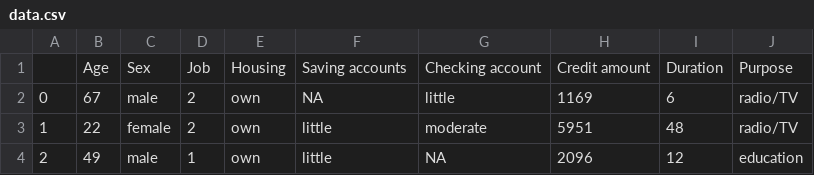
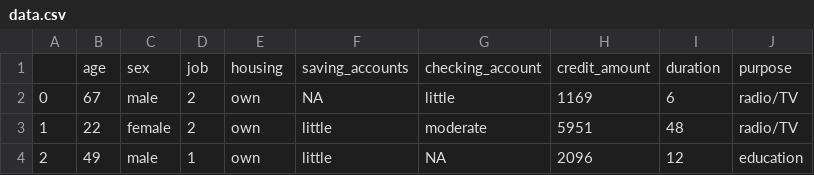
Before and after one commit to Thijsoetelaar/boilderplate, a CSV file: example_package/data/data.csv, drawn as a sheet; only a part is shown.

Commit message:
lower case in csv

```diff
--- a/example_package/data/data.csv
+++ b/example_package/data/data.csv
@@ -1,2 +1,2 @@
-,Age,Sex,Job,Housing,Saving accounts,Checking account,Credit amount,Duration,Purpose
+,age,sex,job,housing,saving_accounts,checking_account,credit_amount,duration,purpose
 0,67,male,2,own,NA,little,1169,6,radio/TV
```
